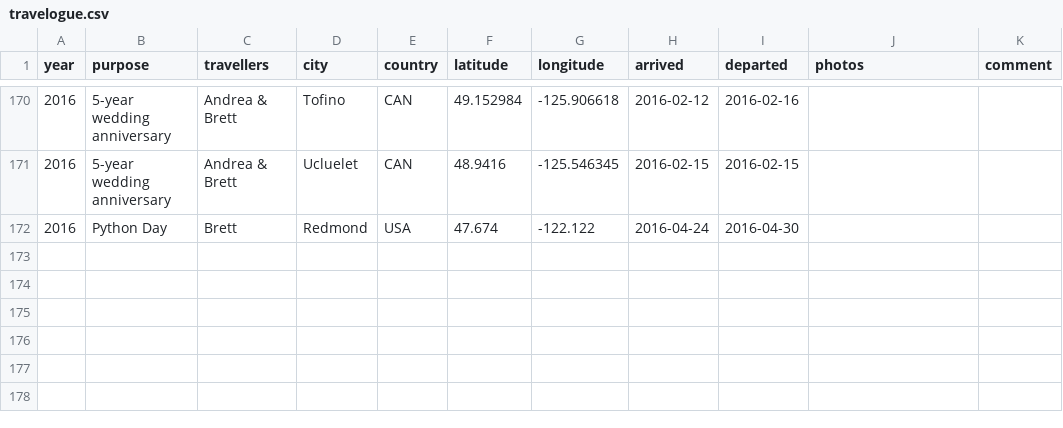
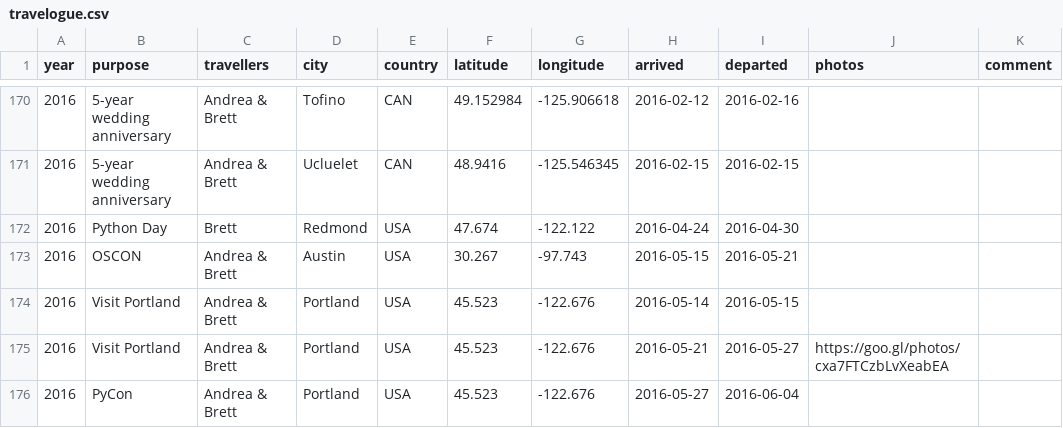
Before and after one commit to amcinnes87/travelbrag, a CSV file: travelogue.csv, drawn as a sheet; only a part is shown, gaps mark what is left out.

Commit message:
Add OSCON/PyCon-related trips

```diff
--- a/travelogue.csv
+++ b/travelogue.csv
@@ -172 +172,5 @@ year,purpose,travellers,city,country,latitude,longitude,arrived,departed,photos,
 2016,Python Day,Brett,Redmond,USA,47.674,-122.122,2016-04-24,2016-04-30,,
+2016,OSCON,Andrea & Brett,Austin,USA,30.267,-97.743,2016-05-15,2016-05-21,,
+2016,Visit Portland,Andrea & Brett,Portland,USA,45.523,-122.676,2016-05-14,2016-05-15,,
+2016,Visit Portland,Andrea & Brett,Portland,USA,45.523,-122.676,2016-05-21,2016-05-27,https://goo.gl/photos/cxa7FTCzbLvXeabEA,
+2016,PyCon,Andrea & Brett,Portland,USA,45.523,-122.676,2016-05-27,2016-06-04,,
```
